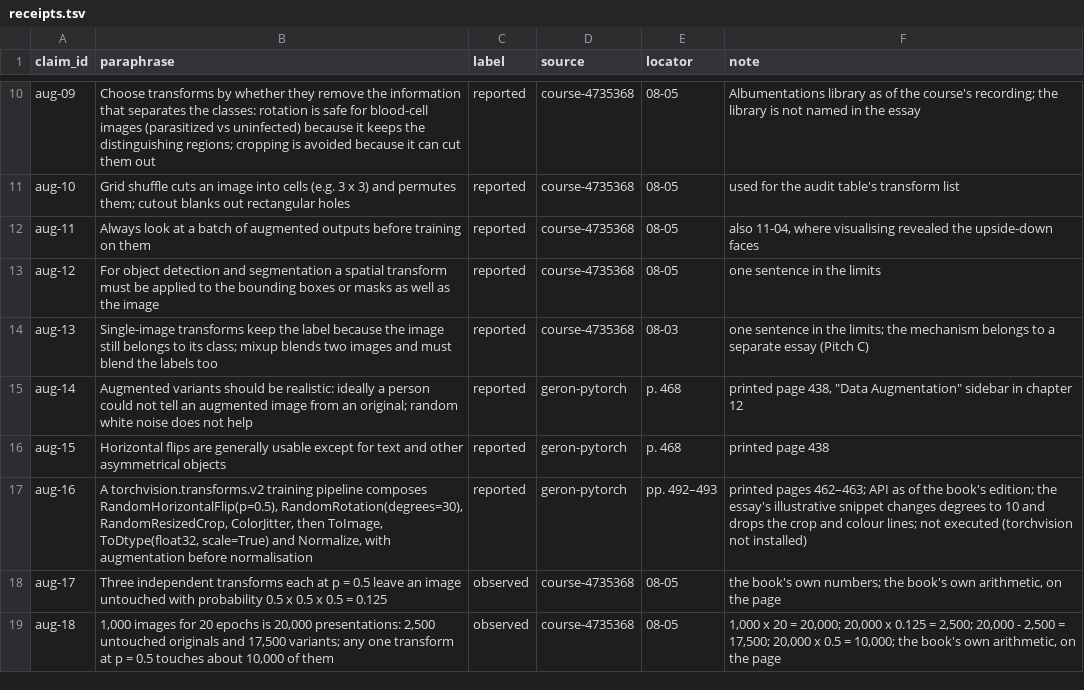
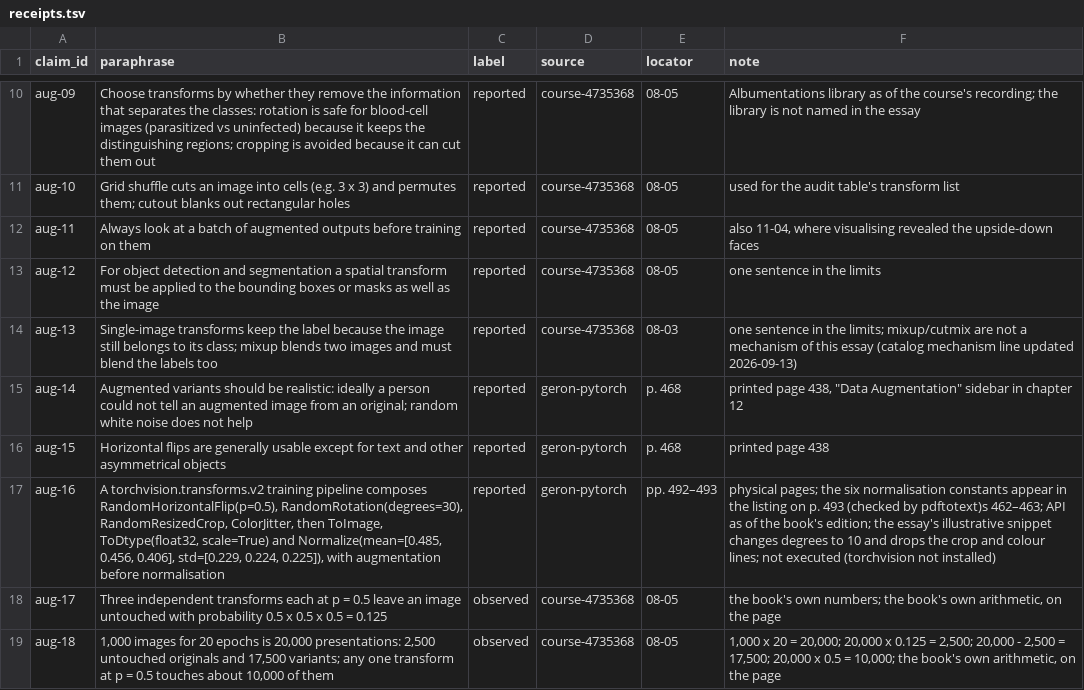
Before and after one commit to AnthonyKot/model-not-code, a TSV file: corpus/augmentation-declares-invariance/receipts.tsv, drawn as a sheet; only a part is shown, gaps mark what is left out; the diff names each change by its address in the sheet, - before the commit and + after, or states it on an @@ line.

```diff
--- a/corpus/augmentation-declares-invariance/receipts.tsv
+++ b/corpus/augmentation-declares-invariance/receipts.tsv
-F14 (note): …the limits; the mechanism belongs to a separate essay (Pitch C)
+F14 (note): …the limits; mixup/cutmix are not a mechanism of this essay (catalog mechanism line updated 2026-09-13)
-B17 (paraphrase): …scale=True) and Normalize, with augmentation…
+B17 (paraphrase): …scale=True) and Normalize(mean=[0.485, 0.456, 0.406], std=[0.229, 0.224, 0.225]), with augmentation…
-F17 (note): printed pages 462–463; API…
+F17 (note): physical pages; the six normalisation constants appear in the listing on p. 493 (checked by pdftotext)s 462–463; API…
```
Also changed, not shown: 13 other files.
